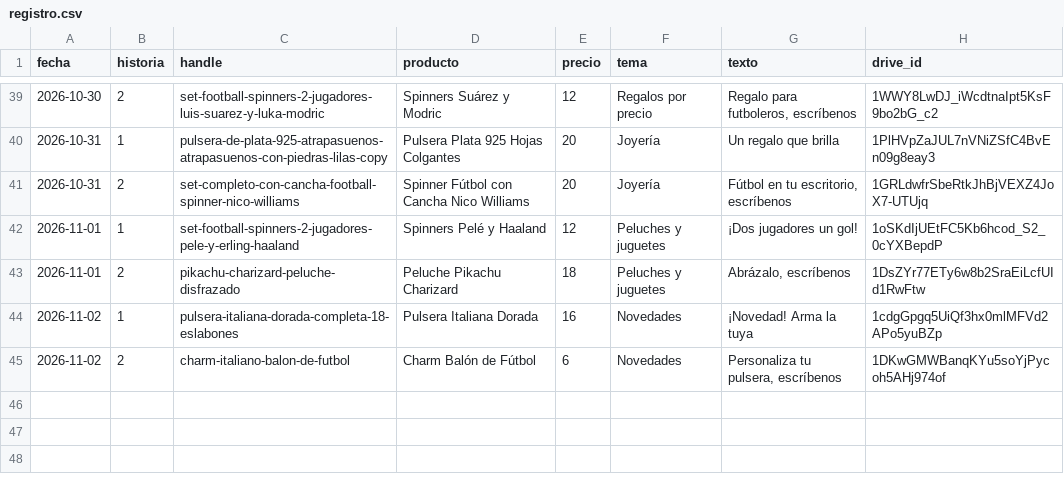
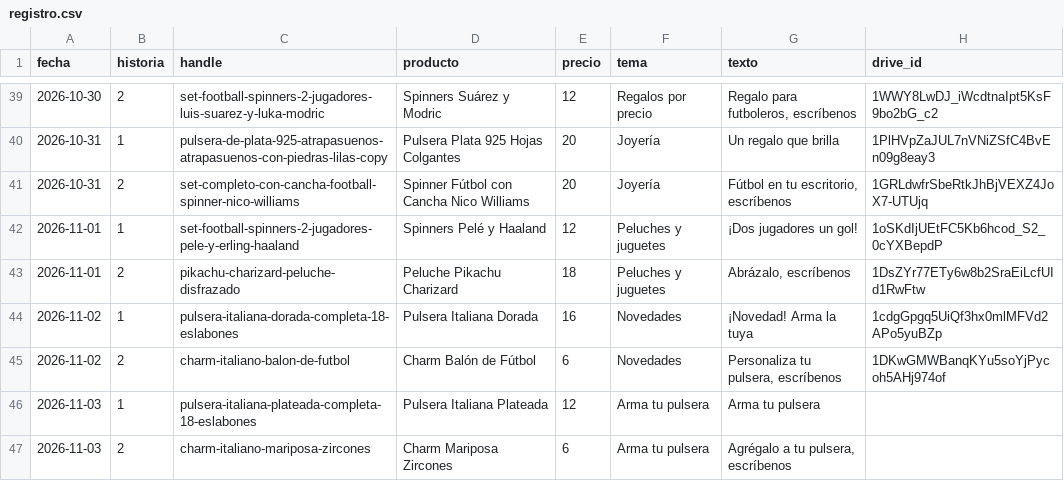
Before and after one commit to ddonoso1992-eng/Kimo-historias, a CSV file: registro.csv, drawn as a sheet; only a part is shown, gaps mark what is left out.

```diff
--- a/registro.csv
+++ b/registro.csv
@@ -45 +45,3 @@ fecha,historia,handle,producto,precio,tema,texto,drive_id
 2026-11-02,2,charm-italiano-balon-de-futbol,Charm Balón de Fútbol,6,Novedades,"Personaliza tu pulsera, escríbenos",1DKwGMWBanqKYu5soYjPycoh5AHj974of
+2026-11-03,1,pulsera-italiana-plateada-completa-18-eslabones,Pulsera Italiana Plateada,12,Arma tu pulsera,Arma tu pulsera,
+2026-11-03,2,charm-italiano-mariposa-zircones,Charm Mariposa Zircones,6,Arma tu pulsera,"Agrégalo a tu pulsera, escríbenos",
```
Also changed, not shown: 3 other files.
